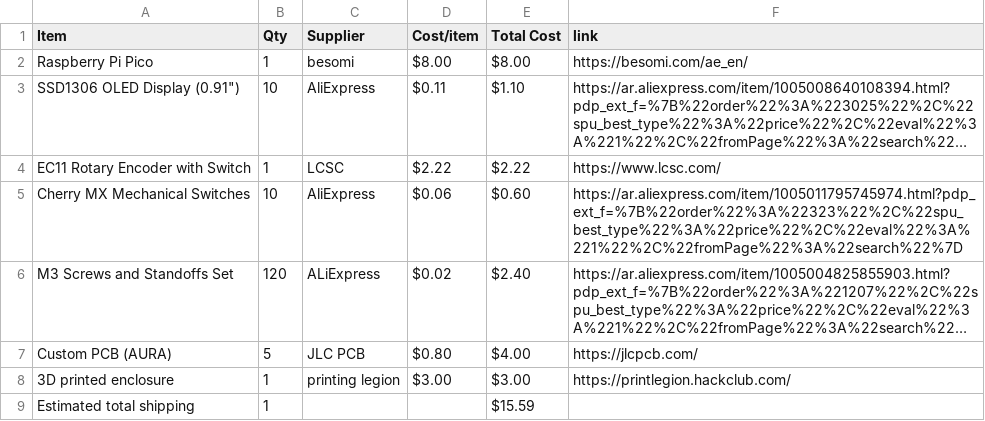
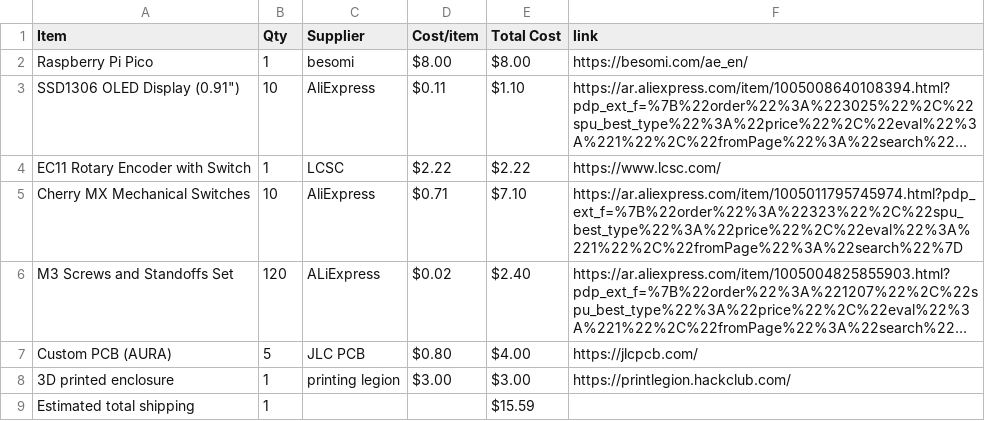
Before and after one commit to Vihaan6119/AURA, a CSV file: BOM.csv, drawn as a sheet; long unchanged cells end in …; the diff names each change by its address in the sheet, - before the commit and + after, or states it on an @@ line.

Commit message:
Sync AURA from Half Life

```diff
--- a/BOM.csv
+++ b/BOM.csv
-D5 (Cost/item): $0.06
+D5 (Cost/item): $0.71
-E5 (Total Cost): $0.60
+E5 (Total Cost): $7.10
```
